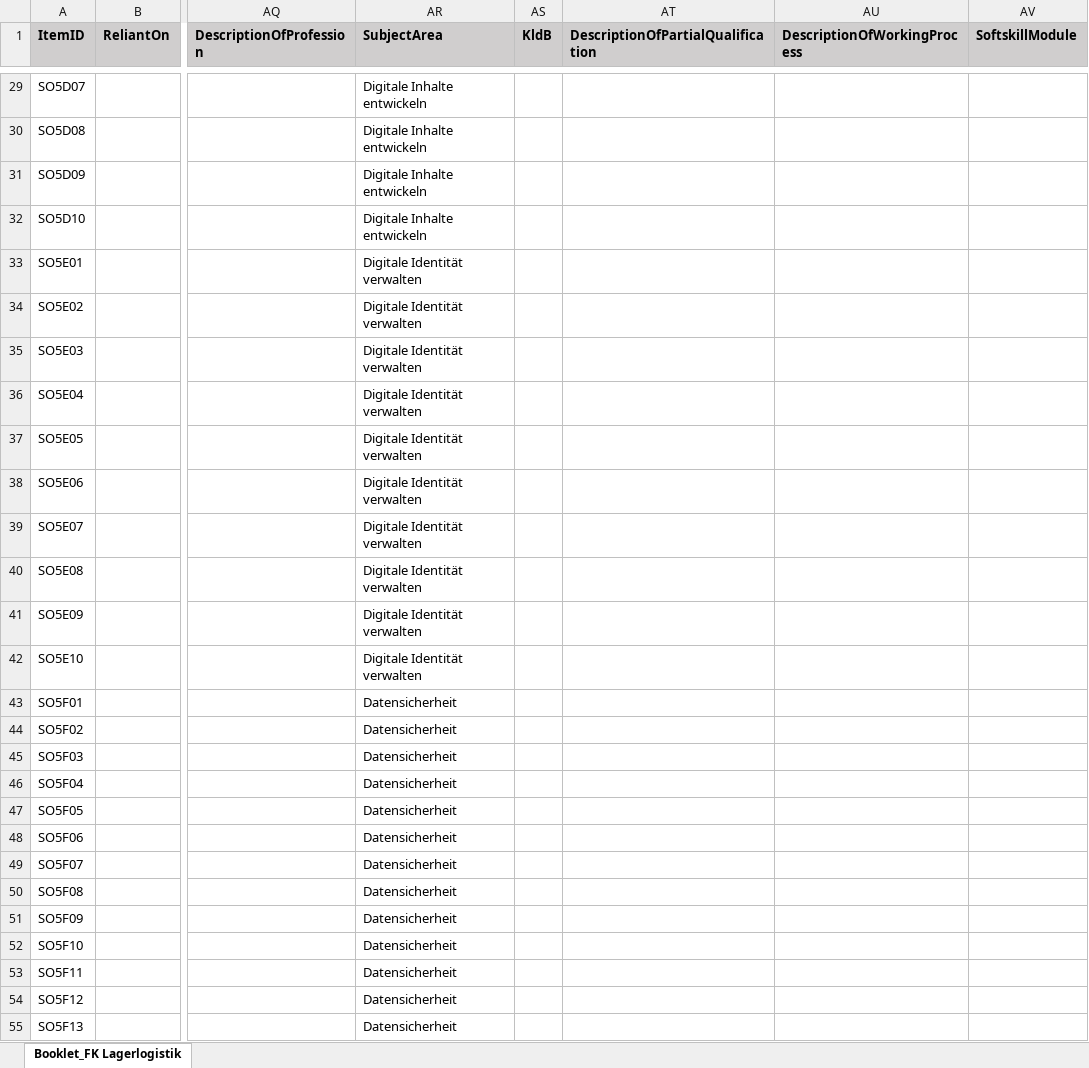
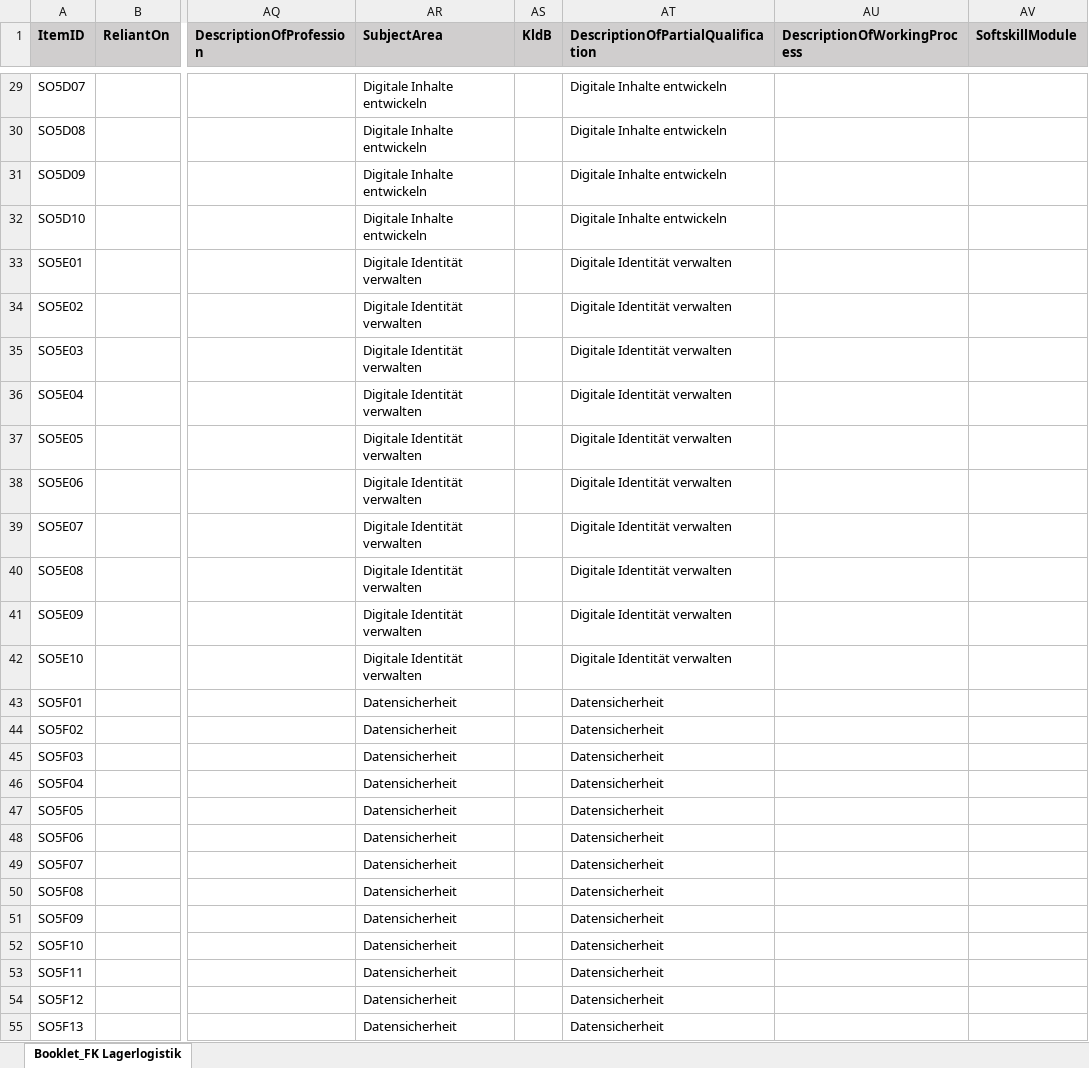
Before and after one commit to HDBW/APOLLO, an Excel workbook: src/cloud/backend/apollo.cloud/Graph.Apollo.Cloud.Assessment/Data/Digitale_Kompetenzen.xlsx, sheet Booklet_FK Lagerlogistik, drawn as a sheet; only a part is shown, gaps mark what is left out; values as stored, in another font and other column widths than the file's, no borders; table styles not drawn; the diff covers the shown part only; the diff names each change by its address in the sheet, - before the commit and + after, or states it on an @@ line.

```diff
--- a/src/cloud/backend/apollo.cloud/Graph.Apollo.Cloud.Assessment/Data/Digitale_Kompetenzen.xlsx (sheet Booklet_FK Lagerlogistik)
+++ b/src/cloud/backend/apollo.cloud/Graph.Apollo.Cloud.Assessment/Data/Digitale_Kompetenzen.xlsx (sheet Booklet_FK Lagerlogistik)
-AT29:AT32: (empty)
+AT29:AT32: Digitale Inhalte entwickeln
-AT33:AT42: (empty)
+AT33:AT42: Digitale Identität verwalten
-AT43:AT55: (empty)
+AT43:AT55: Datensicherheit
```
Also changed, not shown: 32 edited cells elsewhere in this sheet, src/cloud/backend/apollo.cloud/Graph.Apollo.Cloud.Assessment/Data/Booklet_FK_Lagerlogistik.xlsx, 12 other files.
